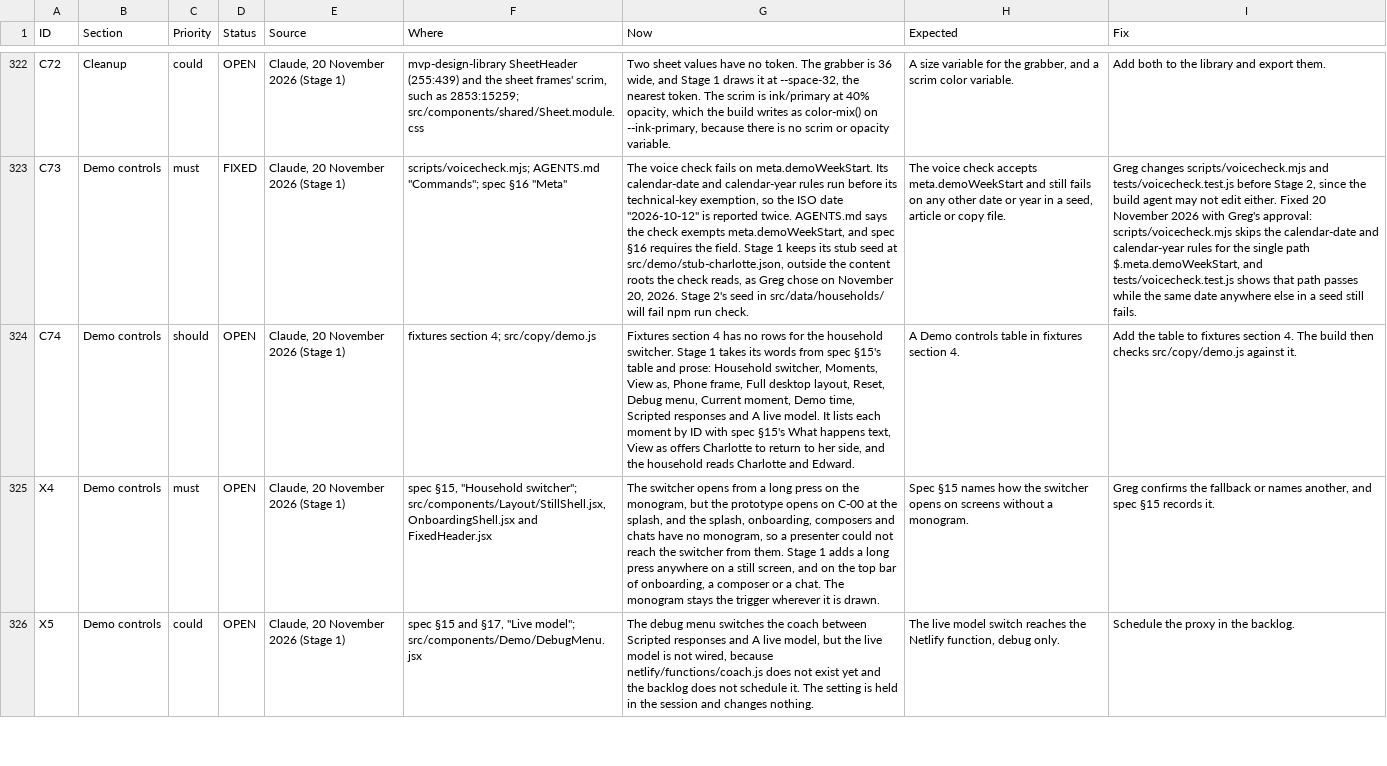
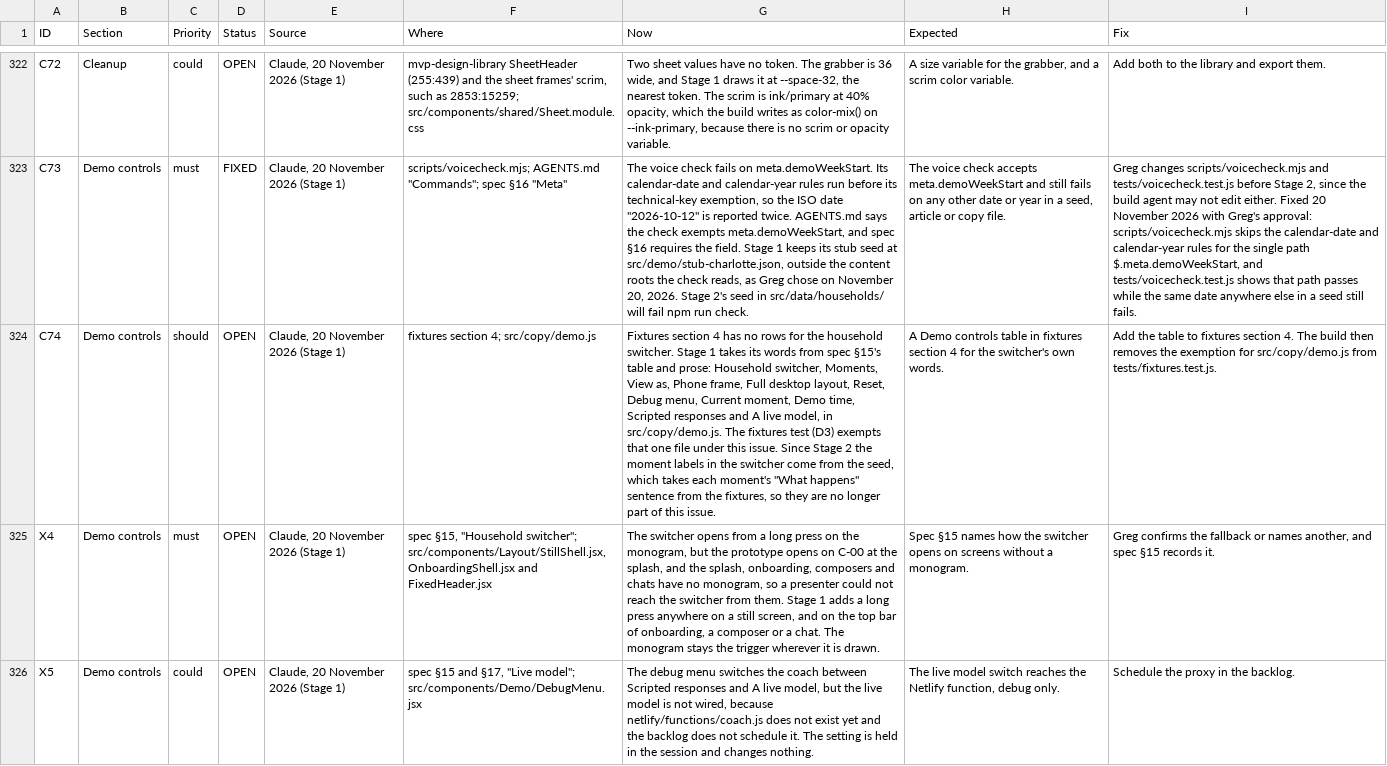
Before and after one commit to itzGPHarris/lombardi, a CSV file: docs/issues.csv, drawn as a sheet; only a part is shown, gaps mark what is left out; the diff covers the shown part only; the diff names each change by its address in the sheet, - before the commit and + after, or states it on an @@ line.

```diff
--- a/docs/issues.csv
+++ b/docs/issues.csv
-G324 (Now): …A live model. It lists each moment by ID with spec §15's What happens text, View as offers Charlotte to return to her side, and the household reads Charlotte and Edward.
+G324 (Now): …A live model, in src/copy/demo.js. The fixtures test (D3) exempts that one file under this issue. Since Stage 2 the moment labels in the switcher come from the seed, which takes each moment's "What happens" sentence from the fixtures, so they are no longer part of this issue.
-H324 (Expected): …fixtures section 4.
+H324 (Expected): …fixtures section 4 for the switcher's own words.
-I324 (Fix): …build then checks src/copy/demo.js against it.
+I324 (Fix): …build then removes the exemption for src/copy/demo.js from tests/fixtures.test.js.
```
Also changed, not shown: 1 added row elsewhere in this file, 2 other files.
